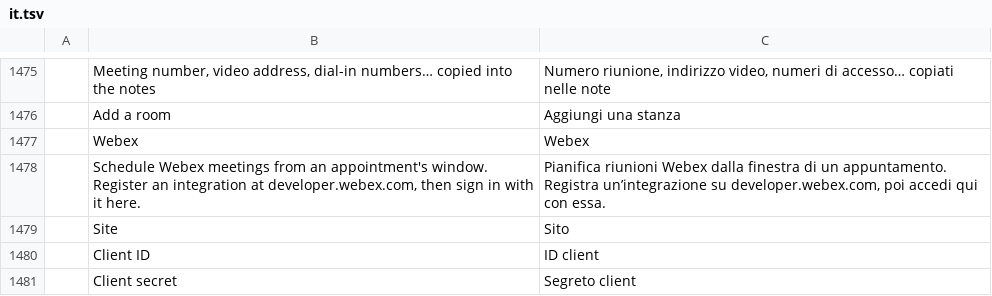
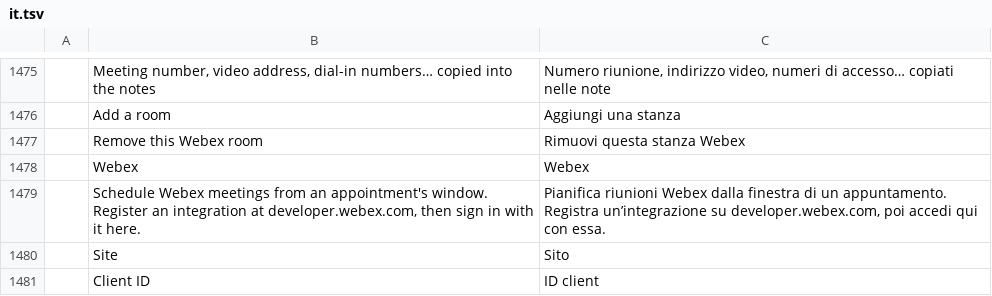
Before and after one commit to dgaudin/quatrelle, a TSV file: crates/ui-egui/src/i18n/it.tsv, drawn as a sheet; only a part is shown, gaps mark what is left out; the shorter side is filled out with more unchanged rows; the diff names each change by its address in the sheet, - before the commit and + after, or states it on an @@ line.

```diff
--- a/crates/ui-egui/src/i18n/it.tsv
+++ b/crates/ui-egui/src/i18n/it.tsv
+row 1477:  | Remove this Webex room | Rimuovi questa stanza Webex
```
Also changed, not shown: crates/ui-egui/src/i18n/es.tsv, crates/ui-egui/src/i18n/ko.tsv, 12 other files.
